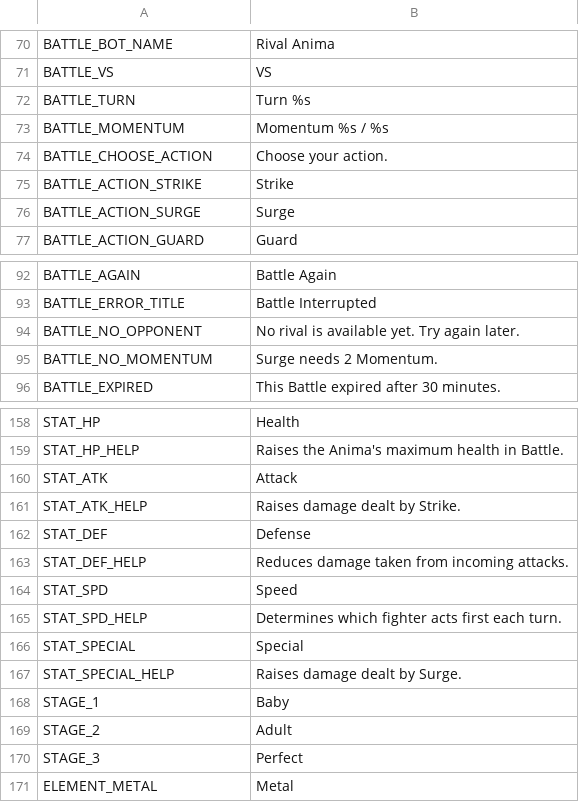
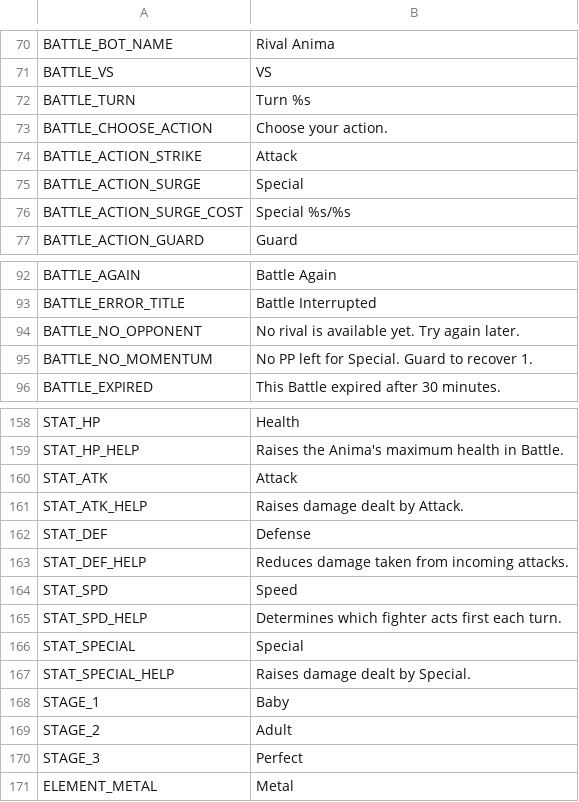
Before and after one commit to ryansetia1/Scanima, a CSV file: game/locales/ui.csv, drawn as a sheet; only a part is shown, gaps mark what is left out.

Commit message:
Refactor battle mechanics and UI elements in Scanima.
Updated the battle system to replace "Momentum" with "PP" (Power Points), introducing a budget per battle that starts at 3 and is consumed by Special actions. Adjusted UI components to reflect these changes, ensuring that PP is only displayed on the Special button and removing redundant labels. Enhanced documentation to clarify the new battle mechanics, including the removal of turn-based regeneration for PP and the rationale behind these design choices. Revised tests to validate the updated battle interactions and UI behaviors, ensuring a cohesive user experience.

```diff
--- a/game/locales/ui.csv
+++ b/game/locales/ui.csv
@@ -72,6 +72,6 @@ BATTLE_VS,"VS"
 BATTLE_TURN,"Turn %s"
-BATTLE_MOMENTUM,"Momentum %s / %s"
 BATTLE_CHOOSE_ACTION,"Choose your action."
-BATTLE_ACTION_STRIKE,"Strike"
-BATTLE_ACTION_SURGE,"Surge"
+BATTLE_ACTION_STRIKE,"Attack"
+BATTLE_ACTION_SURGE,"Special"
+BATTLE_ACTION_SURGE_COST,"Special %s/%s"
 BATTLE_ACTION_GUARD,"Guard"
@@ -94,3 +94,3 @@ BATTLE_ERROR_TITLE,"Battle Interrupted"
 BATTLE_NO_OPPONENT,"No rival is available yet. Try again later."
-BATTLE_NO_MOMENTUM,"Surge needs 2 Momentum."
+BATTLE_NO_MOMENTUM,"No PP left for Special. Guard to recover 1."
 BATTLE_EXPIRED,"This Battle expired after 30 minutes."
@@ -160,3 +160,3 @@ STAT_HP_HELP,"Raises the Anima's maximum health in Battle."
 STAT_ATK,"Attack"
-STAT_ATK_HELP,"Raises damage dealt by Strike."
+STAT_ATK_HELP,"Raises damage dealt by Attack."
 STAT_DEF,"Defense"
@@ -166,3 +166,3 @@ STAT_SPD_HELP,"Determines which fighter acts first each turn."
 STAT_SPECIAL,"Special"
-STAT_SPECIAL_HELP,"Raises damage dealt by Surge."
+STAT_SPECIAL_HELP,"Raises damage dealt by Special."
 STAGE_1,"Baby"
```
Also changed, not shown: 11 other files.
